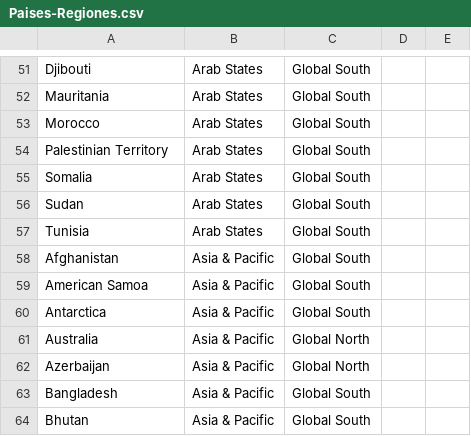
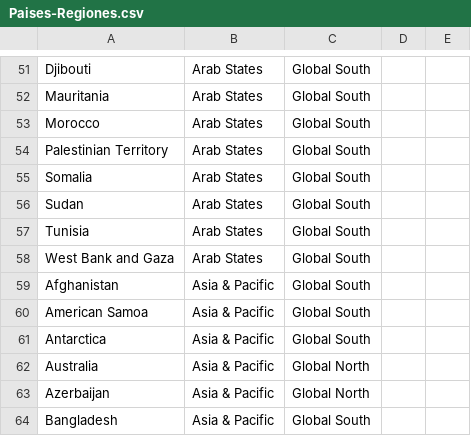
Before and after one commit to Ced-bot/DatosML, a CSV file: Paises-Regiones.csv, drawn as a sheet; only a part is shown, gaps mark what is left out; the shorter side is filled out with more unchanged rows.

Commit message:
Add files via upload

```diff
--- a/Paises-Regiones.csv
+++ b/Paises-Regiones.csv
@@ -57,2 +57,3 @@ Sudan;Arab States;Global South;;
 Tunisia;Arab States;Global South;;
+West Bank and Gaza;Arab States;Global South;;
 Afghanistan;Asia & Pacific;Global South;;
```
